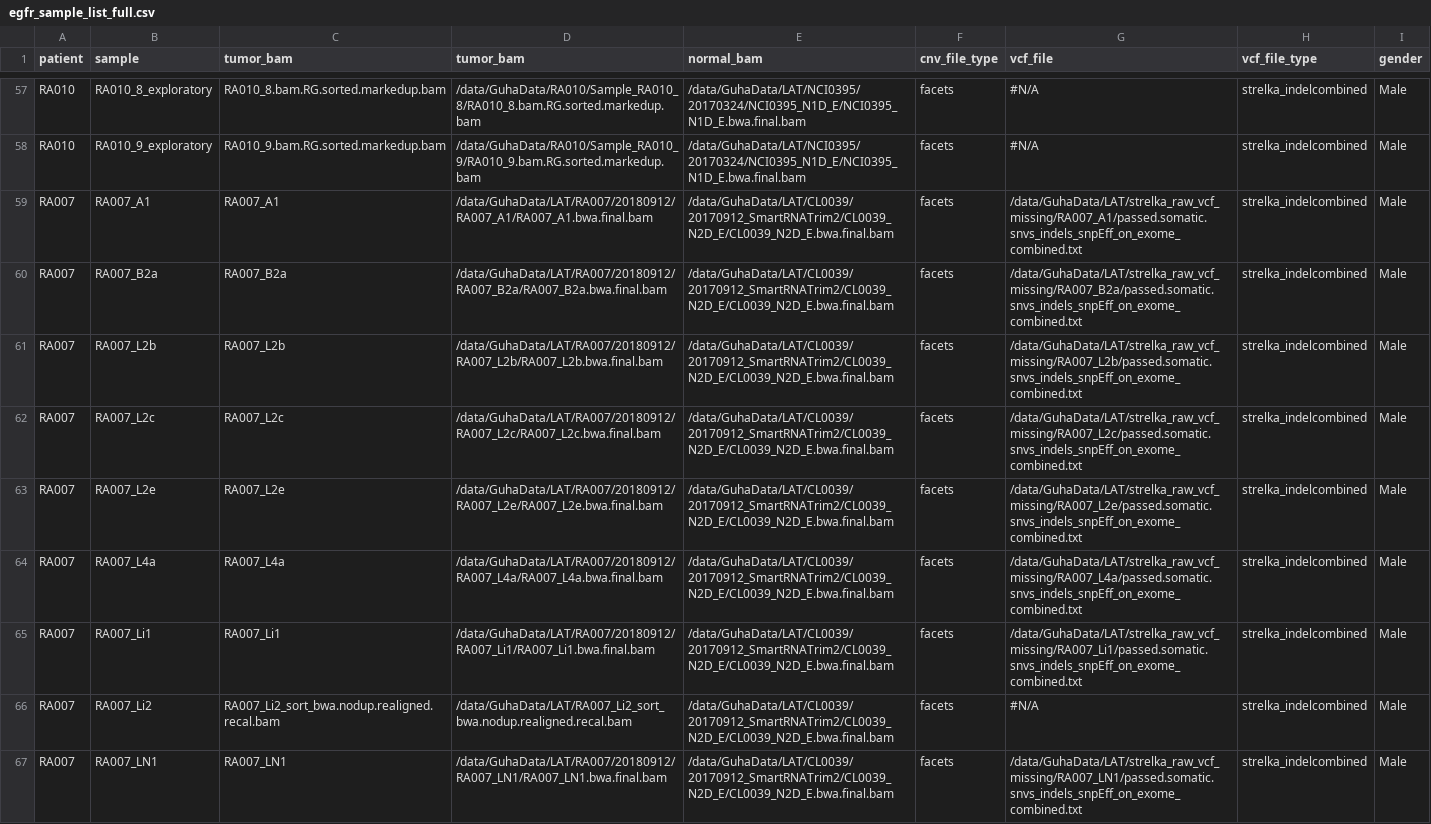
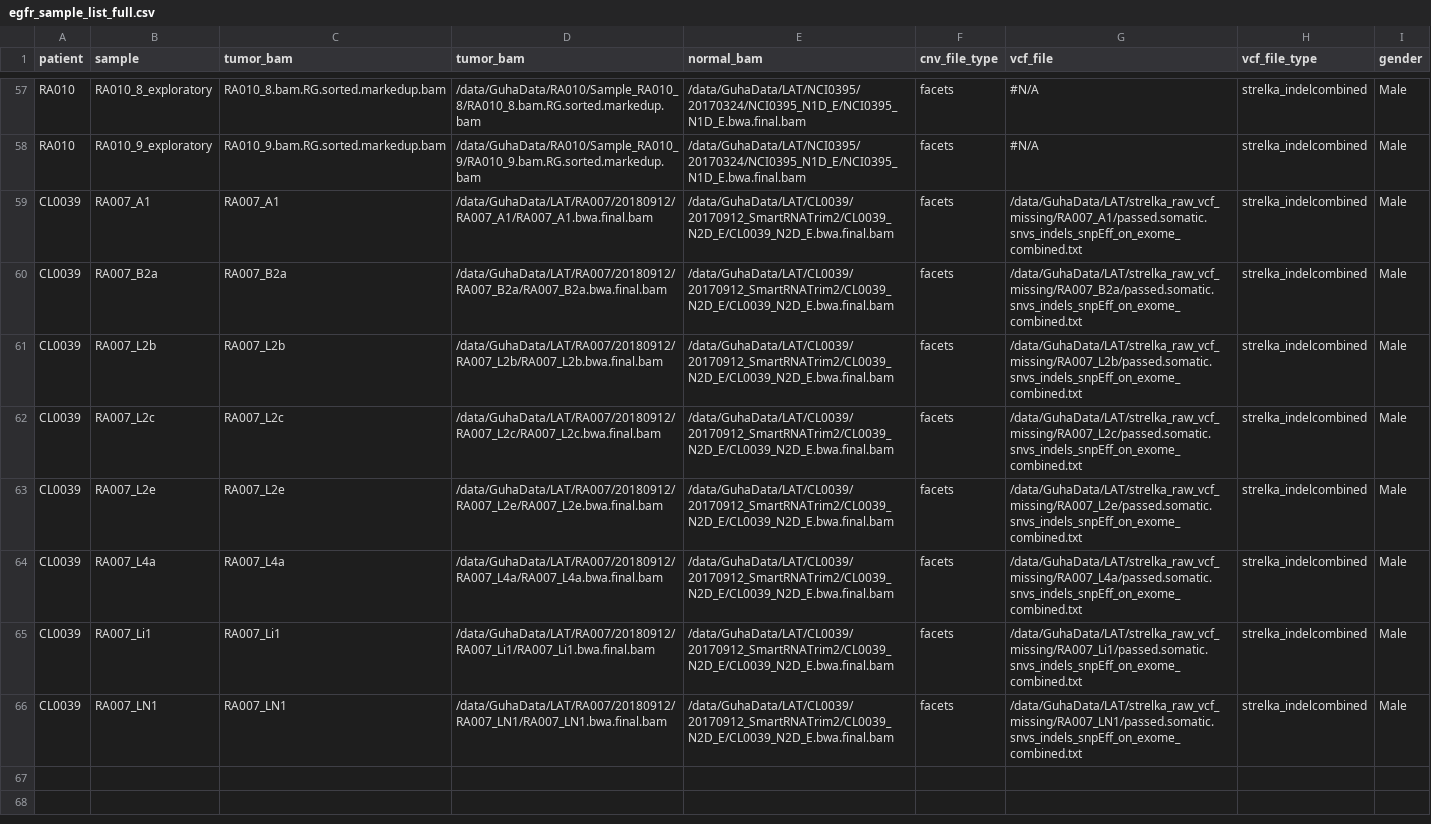
Before and after one commit to aleighbrown/pwgs_snakemake, a CSV file: egfr_sample_list_full.csv, drawn as a sheet; only a part is shown, gaps mark what is left out.

Commit message:
new

```diff
--- a/egfr_sample_list_full.csv
+++ b/egfr_sample_list_full.csv
@@ -58,10 +58,9 @@ RA010,RA010_8_exploratory,RA010_8.bam.RG.sorted.markedup.bam,/data/GuhaData/RA01
 RA010,RA010_9_exploratory,RA010_9.bam.RG.sorted.markedup.bam,/data/GuhaData/RA010/Sample_RA010_9/RA010_9.bam.RG.sorted.markedup.bam,/data/GuhaData/LAT/NCI0395/20170324/NCI0395_N1D_E/NCI0395_N1D_E.bwa.final.bam,facets,#N/A,strelka_indelcombined,Male
-RA007,RA007_A1,RA007_A1,/data/GuhaData/LAT/RA007/20180912/RA007_A1/RA007_A1.bwa.final.bam,/data/GuhaData/LAT/CL0039/20170912_SmartRNATrim2/CL0039_N2D_E/CL0039_N2D_E.bwa.final.bam,facets,/data/GuhaData/LAT/strelka_raw_vcf_missing/RA007_A1/passed.somatic.snvs_indels_snpEff_on_exome_combined.txt,strelka_indelcombined,Male
-RA007,RA007_B2a,RA007_B2a,/data/GuhaData/LAT/RA007/20180912/RA007_B2a/RA007_B2a.bwa.final.bam,/data/GuhaData/LAT/CL0039/20170912_SmartRNATrim2/CL0039_N2D_E/CL0039_N2D_E.bwa.final.bam,facets,/data/GuhaData/LAT/strelka_raw_vcf_missing/RA007_B2a/passed.somatic.snvs_indels_snpEff_on_exome_combined.txt,strelka_indelcombined,Male
-RA007,RA007_L2b,RA007_L2b,/data/GuhaData/LAT/RA007/20180912/RA007_L2b/RA007_L2b.bwa.final.bam,/data/GuhaData/LAT/CL0039/20170912_SmartRNATrim2/CL0039_N2D_E/CL0039_N2D_E.bwa.final.bam,facets,/data/GuhaData/LAT/strelka_raw_vcf_missing/RA007_L2b/passed.somatic.snvs_indels_snpEff_on_exome_combined.txt,strelka_indelcombined,Male
-RA007,RA007_L2c,RA007_L2c,/data/GuhaData/LAT/RA007/20180912/RA007_L2c/RA007_L2c.bwa.final.bam,/data/GuhaData/LAT/CL0039/20170912_SmartRNATrim2/CL0039_N2D_E/CL0039_N2D_E.bwa.final.bam,facets,/data/GuhaData/LAT/strelka_raw_vcf_missing/RA007_L2c/passed.somatic.snvs_indels_snpEff_on_exome_combined.txt,strelka_indelcombined,Male
-RA007,RA007_L2e,RA007_L2e,/data/GuhaData/LAT/RA007/20180912/RA007_L2e/RA007_L2e.bwa.final.bam,/data/GuhaData/LAT/CL0039/20170912_SmartRNATrim2/CL0039_N2D_E/CL0039_N2D_E.bwa.final.bam,facets,/data/GuhaData/LAT/strelka_raw_vcf_missing/RA007_L2e/passed.somatic.snvs_indels_snpEff_on_exome_combined.txt,strelka_indelcombined,Male
-RA007,RA007_L4a,RA007_L4a,/data/GuhaData/LAT/RA007/20180912/RA007_L4a/RA007_L4a.bwa.final.bam,/data/GuhaData/LAT/CL0039/20170912_SmartRNATrim2/CL0039_N2D_E/CL0039_N2D_E.bwa.final.bam,facets,/data/GuhaData/LAT/strelka_raw_vcf_missing/RA007_L4a/passed.somatic.snvs_indels_snpEff_on_exome_combined.txt,strelka_indelcombined,Male
-RA007,RA007_Li1,RA007_Li1,/data/GuhaData/LAT/RA007/20180912/RA007_Li1/RA007_Li1.bwa.final.bam,/data/GuhaData/LAT/CL0039/20170912_SmartRNATrim2/CL0039_N2D_E/CL0039_N2D_E.bwa.final.bam,facets,/data/GuhaData/LAT/strelka_raw_vcf_missing/RA007_Li1/passed.somatic.snvs_indels_snpEff_on_exome_combined.txt,strelka_indelcombined,Male
-RA007,RA007_Li2,RA007_Li2_sort_bwa.nodup.realigned.recal.bam,/data/GuhaData/LAT/RA007_Li2_sort_bwa.nodup.realigned.recal.bam,/data/GuhaData/LAT/CL0039/20170912_SmartRNATrim2/CL0039_N2D_E/CL0039_N2D_E.bwa.final.bam,facets,#N/A,strelka_indelcombined,Male
-RA007,RA007_LN1,RA007_LN1,/data/GuhaData/LAT/RA007/20180912/RA007_LN1/RA007_LN1.bwa.final.bam,/data/GuhaData/LAT/CL0039/20170912_SmartRNATrim2/CL0039_N2D_E/CL0039_N2D_E.bwa.final.bam,facets,/data/GuhaData/LAT/strelka_raw_vcf_missing/RA007_LN1/passed.somatic.snvs_indels_snpEff_on_exome_combined.txt,strelka_indelcombined,Male
+CL0039,RA007_A1,RA007_A1,/data/GuhaData/LAT/RA007/20180912/RA007_A1/RA007_A1.bwa.final.bam,/data/GuhaData/LAT/CL0039/20170912_SmartRNATrim2/CL0039_N2D_E/CL0039_N2D_E.bwa.final.bam,facets,/data/GuhaData/LAT/strelka_raw_vcf_missing/RA007_A1/passed.somatic.snvs_indels_snpEff_on_exome_combined.txt,strelka_indelcombined,Male
+CL0039,RA007_B2a,RA007_B2a,/data/GuhaData/LAT/RA007/20180912/RA007_B2a/RA007_B2a.bwa.final.bam,/data/GuhaData/LAT/CL0039/20170912_SmartRNATrim2/CL0039_N2D_E/CL0039_N2D_E.bwa.final.bam,facets,/data/GuhaData/LAT/strelka_raw_vcf_missing/RA007_B2a/passed.somatic.snvs_indels_snpEff_on_exome_combined.txt,strelka_indelcombined,Male
+CL0039,RA007_L2b,RA007_L2b,/data/GuhaData/LAT/RA007/20180912/RA007_L2b/RA007_L2b.bwa.final.bam,/data/GuhaData/LAT/CL0039/20170912_SmartRNATrim2/CL0039_N2D_E/CL0039_N2D_E.bwa.final.bam,facets,/data/GuhaData/LAT/strelka_raw_vcf_missing/RA007_L2b/passed.somatic.snvs_indels_snpEff_on_exome_combined.txt,strelka_indelcombined,Male
+CL0039,RA007_L2c,RA007_L2c,/data/GuhaData/LAT/RA007/20180912/RA007_L2c/RA007_L2c.bwa.final.bam,/data/GuhaData/LAT/CL0039/20170912_SmartRNATrim2/CL0039_N2D_E/CL0039_N2D_E.bwa.final.bam,facets,/data/GuhaData/LAT/strelka_raw_vcf_missing/RA007_L2c/passed.somatic.snvs_indels_snpEff_on_exome_combined.txt,strelka_indelcombined,Male
+CL0039,RA007_L2e,RA007_L2e,/data/GuhaData/LAT/RA007/20180912/RA007_L2e/RA007_L2e.bwa.final.bam,/data/GuhaData/LAT/CL0039/20170912_SmartRNATrim2/CL0039_N2D_E/CL0039_N2D_E.bwa.final.bam,facets,/data/GuhaData/LAT/strelka_raw_vcf_missing/RA007_L2e/passed.somatic.snvs_indels_snpEff_on_exome_combined.txt,strelka_indelcombined,Male
+CL0039,RA007_L4a,RA007_L4a,/data/GuhaData/LAT/RA007/20180912/RA007_L4a/RA007_L4a.bwa.final.bam,/data/GuhaData/LAT/CL0039/20170912_SmartRNATrim2/CL0039_N2D_E/CL0039_N2D_E.bwa.final.bam,facets,/data/GuhaData/LAT/strelka_raw_vcf_missing/RA007_L4a/passed.somatic.snvs_indels_snpEff_on_exome_combined.txt,strelka_indelcombined,Male
+CL0039,RA007_Li1,RA007_Li1,/data/GuhaData/LAT/RA007/20180912/RA007_Li1/RA007_Li1.bwa.final.bam,/data/GuhaData/LAT/CL0039/20170912_SmartRNATrim2/CL0039_N2D_E/CL0039_N2D_E.bwa.final.bam,facets,/data/GuhaData/LAT/strelka_raw_vcf_missing/RA007_Li1/passed.somatic.snvs_indels_snpEff_on_exome_combined.txt,strelka_indelcombined,Male
+CL0039,RA007_LN1,RA007_LN1,/data/GuhaData/LAT/RA007/20180912/RA007_LN1/RA007_LN1.bwa.final.bam,/data/GuhaData/LAT/CL0039/20170912_SmartRNATrim2/CL0039_N2D_E/CL0039_N2D_E.bwa.final.bam,facets,/data/GuhaData/LAT/strelka_raw_vcf_missing/RA007_LN1/passed.somatic.snvs_indels_snpEff_on_exome_combined.txt,strelka_indelcombined,Male
```
